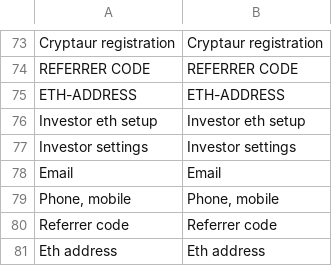
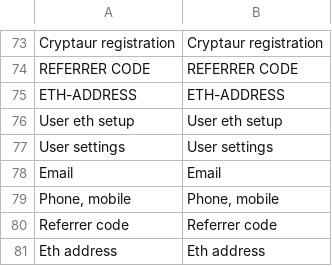
Before and after one commit to aliimran84/cryptaur-web-server, a CSV file: core/engine/translations/en.csv, drawn as a sheet; only a part is shown, gaps mark what is left out; removed rows and columns are numbered as before the commit, all else as after; the diff names each change by its address in the sheet, - before the commit and + after, or states it on an @@ line.

Commit message:
Change text "Investor" to "User"

```diff
--- a/core/engine/translations/en.csv
+++ b/core/engine/translations/en.csv
-row 76: Investor eth setup | Investor eth setup
-row 77: Investor settings | Investor settings
+row 76: User eth setup | User eth setup
+row 77: User settings | User settings
```
Also changed, not shown: core/engine/translations/ru.csv, 4 other files.
